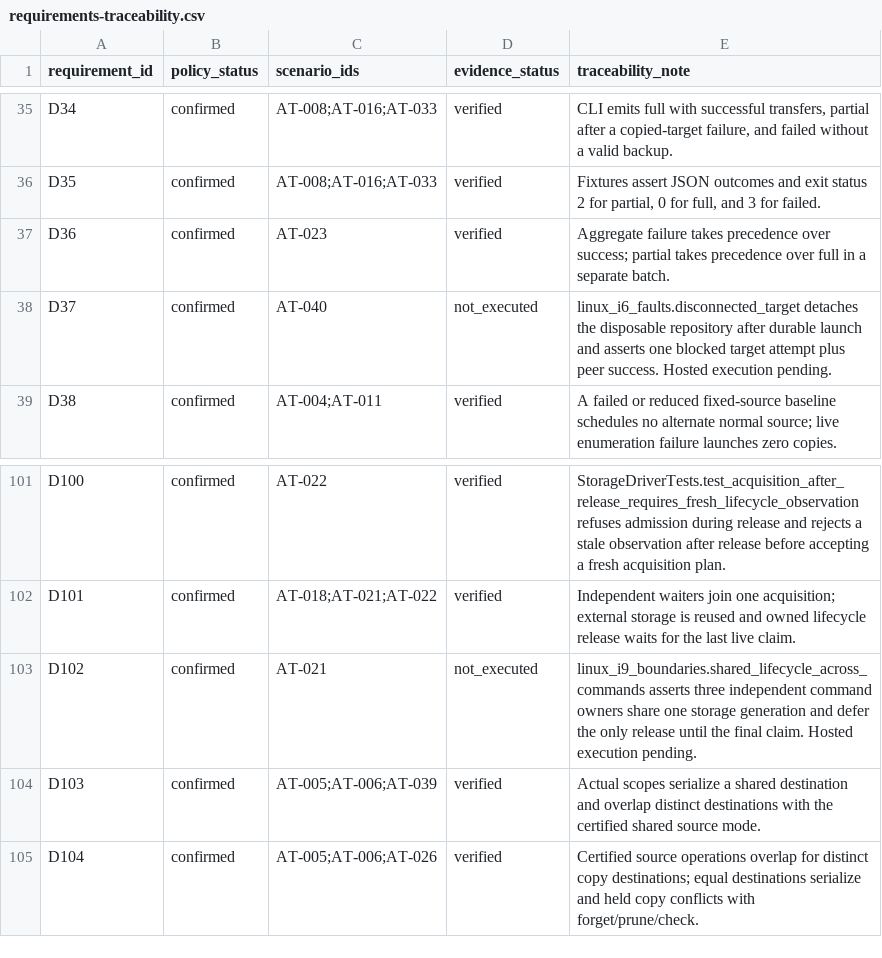
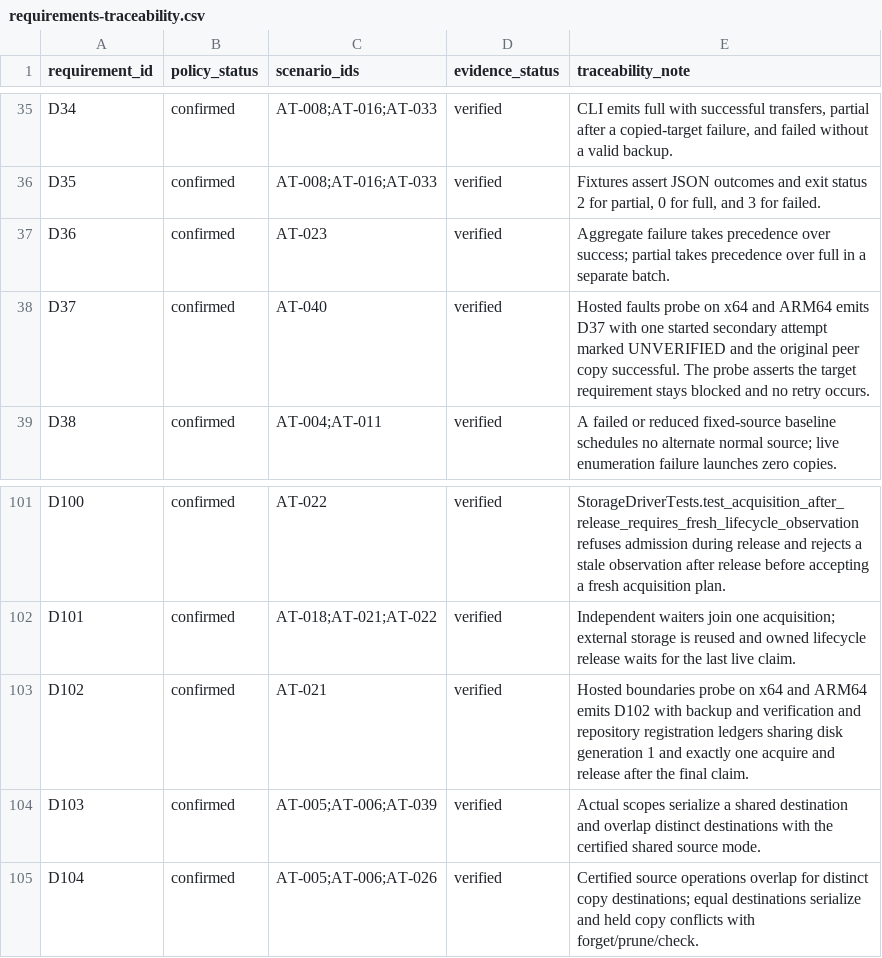
Before and after one commit to RishikeshPVijay/backup-manager, a CSV file: contracts/requirements-traceability.csv, drawn as a sheet; only a part is shown, gaps mark what is left out.

Commit message:
Sign off hosted disconnect and shared lifecycle evidence

```diff
--- a/contracts/requirements-traceability.csv
+++ b/contracts/requirements-traceability.csv
@@ -37,3 +37,3 @@ D35,confirmed,AT-008;AT-016;AT-033,verified,"Fixtures assert JSON outcomes and e
 D36,confirmed,AT-023,verified,Aggregate failure takes precedence over success; partial takes precedence over full in a separate batch.
-D37,confirmed,AT-040,not_executed,linux_i6_faults.disconnected_target detaches the disposable repository after durable launch and asserts one blocked target attempt plus peer success. Hosted execution pending.
+D37,confirmed,AT-040,verified,Hosted faults probe on x64 and ARM64 emits D37 with one started secondary attempt marked UNVERIFIED and the original peer copy successful. The probe asserts the target requirement stays blocked and no retry occurs.
 D38,confirmed,AT-004;AT-011,verified,A failed or reduced fixed-source baseline schedules no alternate normal source; live enumeration failure launches zero copies.
@@ -102,3 +102,3 @@ D100,confirmed,AT-022,verified,StorageDriverTests.test_acquisition_after_release
 D101,confirmed,AT-018;AT-021;AT-022,verified,Independent waiters join one acquisition; external storage is reused and owned lifecycle release waits for the last live claim.
-D102,confirmed,AT-021,not_executed,linux_i9_boundaries.shared_lifecycle_across_commands asserts three independent command owners share one storage generation and defer the only release until the final claim. Hosted execution pending.
+D102,confirmed,AT-021,verified,Hosted boundaries probe on x64 and ARM64 emits D102 with backup and verification and repository registration ledgers sharing disk generation 1 and exactly one acquire and release after the final claim.
 D103,confirmed,AT-005;AT-006;AT-039,verified,Actual scopes serialize a shared destination and overlap distinct destinations with the certified shared source mode.
```
Also changed, not shown: 1 other file.
